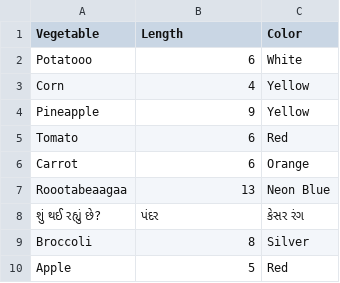
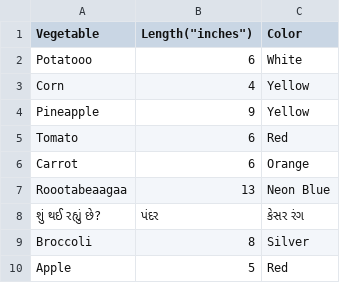
Before and after one commit to code4policy/bad-veggies-website-section-b, a CSV file: veggies.csv, drawn as a sheet.

Commit message:
Update veggies.csv

```diff
--- a/veggies.csv
+++ b/veggies.csv
@@ -1,2 +1,2 @@
-Vegetable, Length, Color
+Vegetable, Length("inches"), Color
 Potatooo,6, White
```
